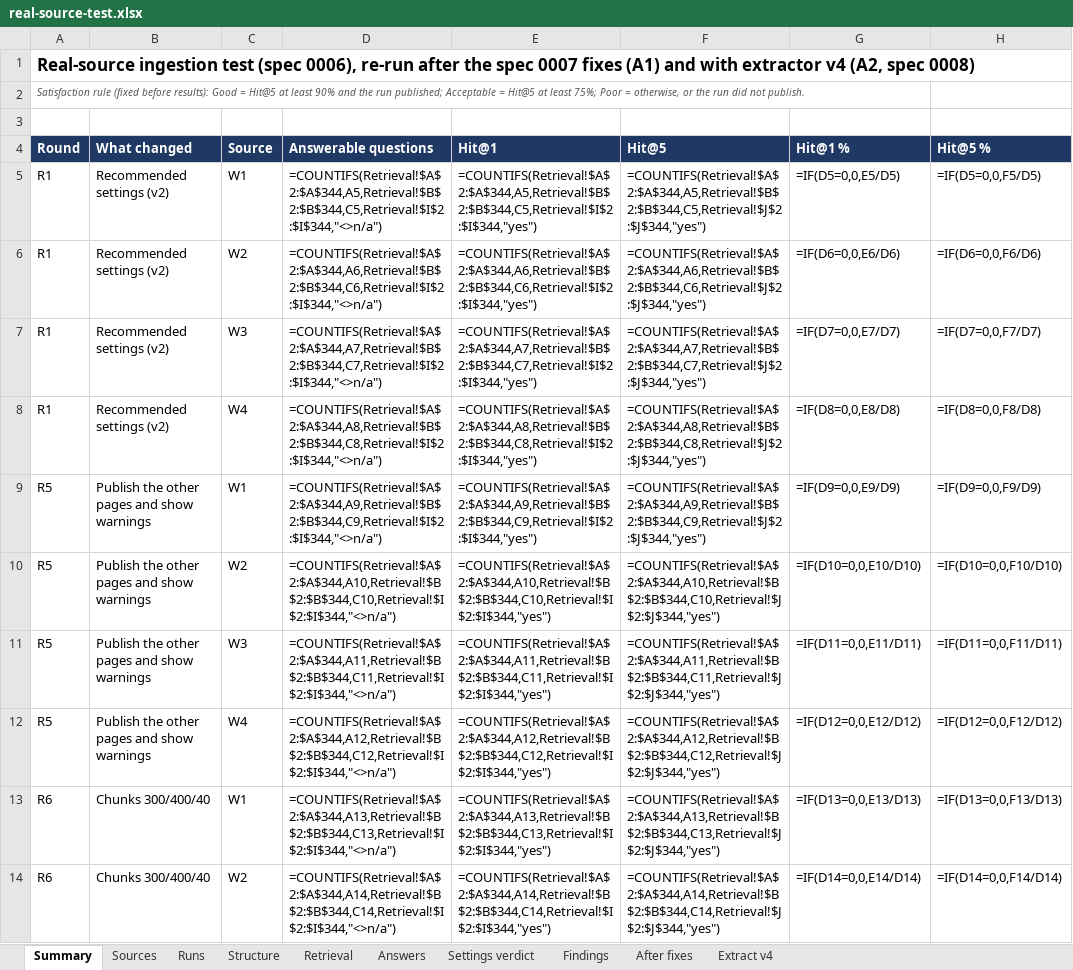
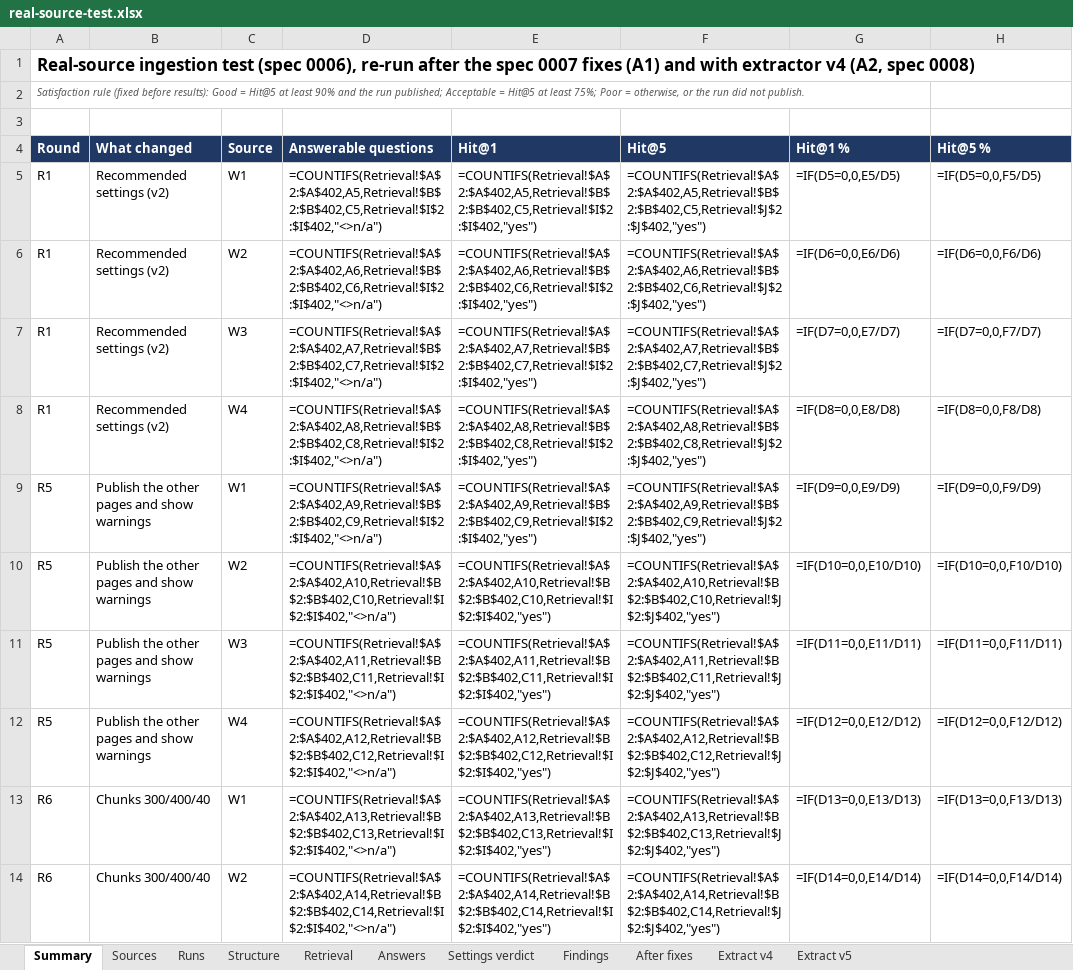
Before and after one commit to kmugalkhod/RAG-QUALITY-STUDIO, an Excel workbook: docs/qa/real-source-2026-10/real-source-test.xlsx, sheet Summary, drawn as a sheet; only a part is shown; values as stored, in another font and other column widths than the file's, no borders; formulas without a stored value are shown as written; the diff covers the shown part only; the diff names each change by its address in the sheet, - before the commit and + after, or states it on an @@ line.

```diff
--- a/docs/qa/real-source-2026-10/real-source-test.xlsx (sheet Summary)
+++ b/docs/qa/real-source-2026-10/real-source-test.xlsx (sheet Summary)
+sheet tab: Extract v5
-D5: =COUNTIFS(Retrieval!$A$2:$A$344,A5,Retrieval!$B$2:$B$344,C5,Retrieval!$I$2:$I$344,"<>n/a")
+D5: =COUNTIFS(Retrieval!$A$2:$A$402,A5,Retrieval!$B$2:$B$402,C5,Retrieval!$I$2:$I$402,"<>n/a")
-E5: =COUNTIFS(Retrieval!$A$2:$A$344,A5,Retrieval!$B$2:$B$344,C5,Retrieval!$I$2:$I$344,"yes")
+E5: =COUNTIFS(Retrieval!$A$2:$A$402,A5,Retrieval!$B$2:$B$402,C5,Retrieval!$I$2:$I$402,"yes")
-F5: =COUNTIFS(Retrieval!$A$2:$A$344,A5,Retrieval!$B$2:$B$344,C5,Retrieval!$J$2:$J$344,"yes")
+F5: =COUNTIFS(Retrieval!$A$2:$A$402,A5,Retrieval!$B$2:$B$402,C5,Retrieval!$J$2:$J$402,"yes")
-D6: =COUNTIFS(Retrieval!$A$2:$A$344,A6,Retrieval!$B$2:$B$344,C6,Retrieval!$I$2:$I$344,"<>n/a")
+D6: =COUNTIFS(Retrieval!$A$2:$A$402,A6,Retrieval!$B$2:$B$402,C6,Retrieval!$I$2:$I$402,"<>n/a")
-E6: =COUNTIFS(Retrieval!$A$2:$A$344,A6,Retrieval!$B$2:$B$344,C6,Retrieval!$I$2:$I$344,"yes")
+E6: =COUNTIFS(Retrieval!$A$2:$A$402,A6,Retrieval!$B$2:$B$402,C6,Retrieval!$I$2:$I$402,"yes")
-F6: =COUNTIFS(Retrieval!$A$2:$A$344,A6,Retrieval!$B$2:$B$344,C6,Retrieval!$J$2:$J$344,"yes")
+F6: =COUNTIFS(Retrieval!$A$2:$A$402,A6,Retrieval!$B$2:$B$402,C6,Retrieval!$J$2:$J$402,"yes")
-D7: =COUNTIFS(Retrieval!$A$2:$A$344,A7,Retrieval!$B$2:$B$344,C7,Retrieval!$I$2:$I$344,"<>n/a")
+D7: =COUNTIFS(Retrieval!$A$2:$A$402,A7,Retrieval!$B$2:$B$402,C7,Retrieval!$I$2:$I$402,"<>n/a")
-E7: =COUNTIFS(Retrieval!$A$2:$A$344,A7,Retrieval!$B$2:$B$344,C7,Retrieval!$I$2:$I$344,"yes")
+E7: =COUNTIFS(Retrieval!$A$2:$A$402,A7,Retrieval!$B$2:$B$402,C7,Retrieval!$I$2:$I$402,"yes")
-F7: =COUNTIFS(Retrieval!$A$2:$A$344,A7,Retrieval!$B$2:$B$344,C7,Retrieval!$J$2:$J$344,"yes")
+F7: =COUNTIFS(Retrieval!$A$2:$A$402,A7,Retrieval!$B$2:$B$402,C7,Retrieval!$J$2:$J$402,"yes")
-D8: =COUNTIFS(Retrieval!$A$2:$A$344,A8,Retrieval!$B$2:$B$344,C8,Retrieval!$I$2:$I$344,"<>n/a")
+D8: =COUNTIFS(Retrieval!$A$2:$A$402,A8,Retrieval!$B$2:$B$402,C8,Retrieval!$I$2:$I$402,"<>n/a")
-E8: =COUNTIFS(Retrieval!$A$2:$A$344,A8,Retrieval!$B$2:$B$344,C8,Retrieval!$I$2:$I$344,"yes")
+E8: =COUNTIFS(Retrieval!$A$2:$A$402,A8,Retrieval!$B$2:$B$402,C8,Retrieval!$I$2:$I$402,"yes")
-F8: =COUNTIFS(Retrieval!$A$2:$A$344,A8,Retrieval!$B$2:$B$344,C8,Retrieval!$J$2:$J$344,"yes")
+F8: =COUNTIFS(Retrieval!$A$2:$A$402,A8,Retrieval!$B$2:$B$402,C8,Retrieval!$J$2:$J$402,"yes")
-D9: =COUNTIFS(Retrieval!$A$2:$A$344,A9,Retrieval!$B$2:$B$344,C9,Retrieval!$I$2:$I$344,"<>n/a")
+D9: =COUNTIFS(Retrieval!$A$2:$A$402,A9,Retrieval!$B$2:$B$402,C9,Retrieval!$I$2:$I$402,"<>n/a")
-E9: =COUNTIFS(Retrieval!$A$2:$A$344,A9,Retrieval!$B$2:$B$344,C9,Retrieval!$I$2:$I$344,"yes")
+E9: =COUNTIFS(Retrieval!$A$2:$A$402,A9,Retrieval!$B$2:$B$402,C9,Retrieval!$I$2:$I$402,"yes")
-F9: =COUNTIFS(Retrieval!$A$2:$A$344,A9,Retrieval!$B$2:$B$344,C9,Retrieval!$J$2:$J$344,"yes")
+F9: =COUNTIFS(Retrieval!$A$2:$A$402,A9,Retrieval!$B$2:$B$402,C9,Retrieval!$J$2:$J$402,"yes")
-D10: =COUNTIFS(Retrieval!$A$2:$A$344,A10,Retrieval!$B$2:$B$344,C10,Retrieval!$I$2:$I$344,"<>n/a")
+D10: =COUNTIFS(Retrieval!$A$2:$A$402,A10,Retrieval!$B$2:$B$402,C10,Retrieval!$I$2:$I$402,"<>n/a")
-E10: =COUNTIFS(Retrieval!$A$2:$A$344,A10,Retrieval!$B$2:$B$344,C10,Retrieval!$I$2:$I$344,"yes")
+E10: =COUNTIFS(Retrieval!$A$2:$A$402,A10,Retrieval!$B$2:$B$402,C10,Retrieval!$I$2:$I$402,"yes")
-F10: =COUNTIFS(Retrieval!$A$2:$A$344,A10,Retrieval!$B$2:$B$344,C10,Retrieval!$J$2:$J$344,"yes")
+F10: =COUNTIFS(Retrieval!$A$2:$A$402,A10,Retrieval!$B$2:$B$402,C10,Retrieval!$J$2:$J$402,"yes")
-D11: =COUNTIFS(Retrieval!$A$2:$A$344,A11,Retrieval!$B$2:$B$344,C11,Retrieval!$I$2:$I$344,"<>n/a")
+D11: =COUNTIFS(Retrieval!$A$2:$A$402,A11,Retrieval!$B$2:$B$402,C11,Retrieval!$I$2:$I$402,"<>n/a")
-E11: =COUNTIFS(Retrieval!$A$2:$A$344,A11,Retrieval!$B$2:$B$344,C11,Retrieval!$I$2:$I$344,"yes")
+E11: =COUNTIFS(Retrieval!$A$2:$A$402,A11,Retrieval!$B$2:$B$402,C11,Retrieval!$I$2:$I$402,"yes")
-F11: =COUNTIFS(Retrieval!$A$2:$A$344,A11,Retrieval!$B$2:$B$344,C11,Retrieval!$J$2:$J$344,"yes")
+F11: =COUNTIFS(Retrieval!$A$2:$A$402,A11,Retrieval!$B$2:$B$402,C11,Retrieval!$J$2:$J$402,"yes")
-D12: =COUNTIFS(Retrieval!$A$2:$A$344,A12,Retrieval!$B$2:$B$344,C12,Retrieval!$I$2:$I$344,"<>n/a")
+D12: =COUNTIFS(Retrieval!$A$2:$A$402,A12,Retrieval!$B$2:$B$402,C12,Retrieval!$I$2:$I$402,"<>n/a")
-E12: =COUNTIFS(Retrieval!$A$2:$A$344,A12,Retrieval!$B$2:$B$344,C12,Retrieval!$I$2:$I$344,"yes")
+E12: =COUNTIFS(Retrieval!$A$2:$A$402,A12,Retrieval!$B$2:$B$402,C12,Retrieval!$I$2:$I$402,"yes")
-F12: =COUNTIFS(Retrieval!$A$2:$A$344,A12,Retrieval!$B$2:$B$344,C12,Retrieval!$J$2:$J$344,"yes")
+F12: =COUNTIFS(Retrieval!$A$2:$A$402,A12,Retrieval!$B$2:$B$402,C12,Retrieval!$J$2:$J$402,"yes")
-D13: =COUNTIFS(Retrieval!$A$2:$A$344,A13,Retrieval!$B$2:$B$344,C13,Retrieval!$I$2:$I$344,"<>n/a")
+D13: =COUNTIFS(Retrieval!$A$2:$A$402,A13,Retrieval!$B$2:$B$402,C13,Retrieval!$I$2:$I$402,"<>n/a")
-E13: =COUNTIFS(Retrieval!$A$2:$A$344,A13,Retrieval!$B$2:$B$344,C13,Retrieval!$I$2:$I$344,"yes")
+E13: =COUNTIFS(Retrieval!$A$2:$A$402,A13,Retrieval!$B$2:$B$402,C13,Retrieval!$I$2:$I$402,"yes")
-F13: =COUNTIFS(Retrieval!$A$2:$A$344,A13,Retrieval!$B$2:$B$344,C13,Retrieval!$J$2:$J$344,"yes")
+F13: =COUNTIFS(Retrieval!$A$2:$A$402,A13,Retrieval!$B$2:$B$402,C13,Retrieval!$J$2:$J$402,"yes")
-D14: =COUNTIFS(Retrieval!$A$2:$A$344,A14,Retrieval!$B$2:$B$344,C14,Retrieval!$I$2:$I$344,"<>n/a")
+D14: =COUNTIFS(Retrieval!$A$2:$A$402,A14,Retrieval!$B$2:$B$402,C14,Retrieval!$I$2:$I$402,"<>n/a")
-E14: =COUNTIFS(Retrieval!$A$2:$A$344,A14,Retrieval!$B$2:$B$344,C14,Retrieval!$I$2:$I$344,"yes")
+E14: =COUNTIFS(Retrieval!$A$2:$A$402,A14,Retrieval!$B$2:$B$402,C14,Retrieval!$I$2:$I$402,"yes")
-F14: =COUNTIFS(Retrieval!$A$2:$A$344,A14,Retrieval!$B$2:$B$344,C14,Retrieval!$J$2:$J$344,"yes")
+F14: =COUNTIFS(Retrieval!$A$2:$A$402,A14,Retrieval!$B$2:$B$402,C14,Retrieval!$J$2:$J$402,"yes")
```
Also changed, not shown: 15 added rows and 130 edited cells elsewhere in this sheet, sheet Retrieval, sheet Answers, sheet Structure, sheet Sources, sheet Runs, 11 other files.
